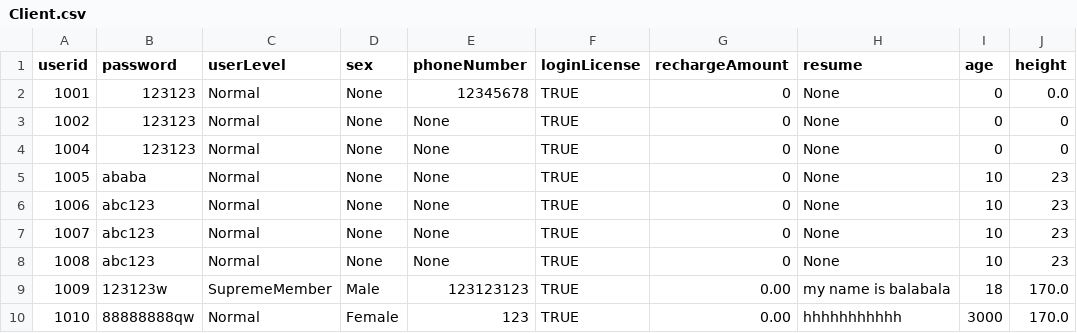
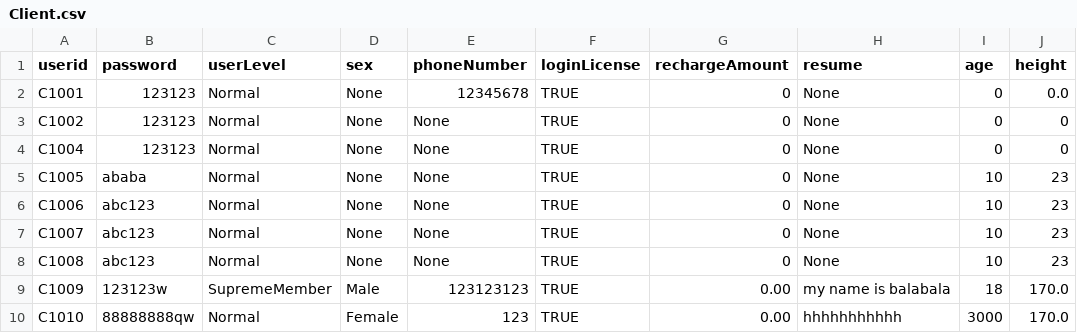
Before and after one commit to Ltttttt2000/SoftwareEngineering-BUPT, a CSV file: core/src/csv/Client.csv, drawn as a sheet; only a part is shown; the diff names each change by its address in the sheet, - before the commit and + after, or states it on an @@ line.

```diff
--- a/core/src/csv/Client.csv
+++ b/core/src/csv/Client.csv
-A2 (userid): 1001
+A2 (userid): C1001
-A3 (userid): 1002
+A3 (userid): C1002
-A4 (userid): 1004
+A4 (userid): C1004
-A5 (userid): 1005
+A5 (userid): C1005
-A6 (userid): 1006
+A6 (userid): C1006
-A7 (userid): 1007
+A7 (userid): C1007
-A8 (userid): 1008
+A8 (userid): C1008
-A9 (userid): 1009
+A9 (userid): C1009
-A10 (userid): 1010
+A10 (userid): C1010
```
Also changed, not shown: 2 other files.
